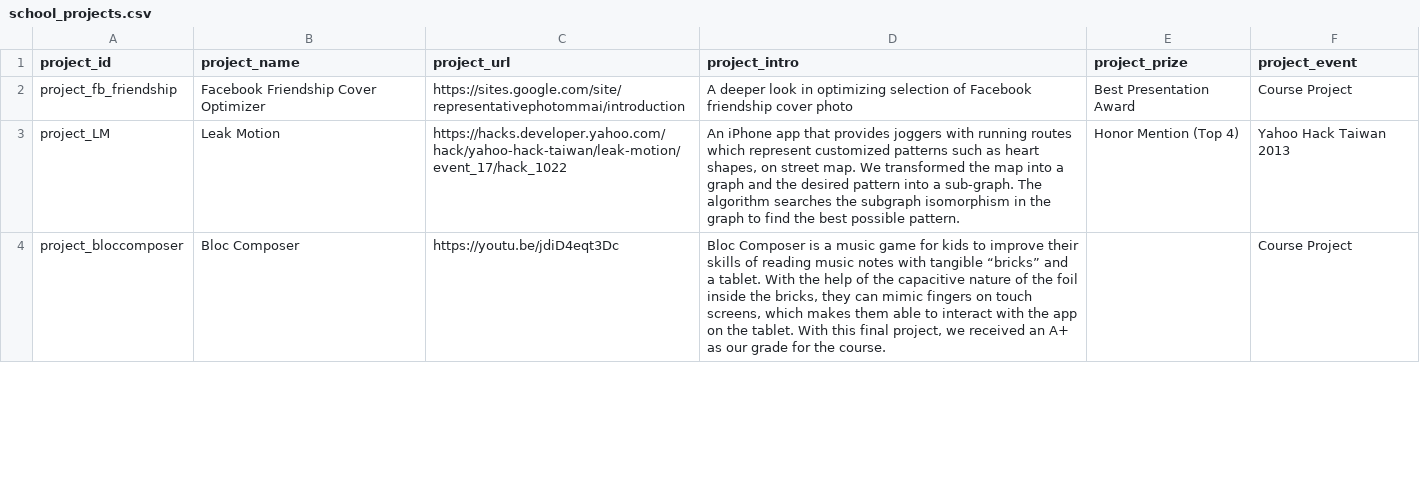
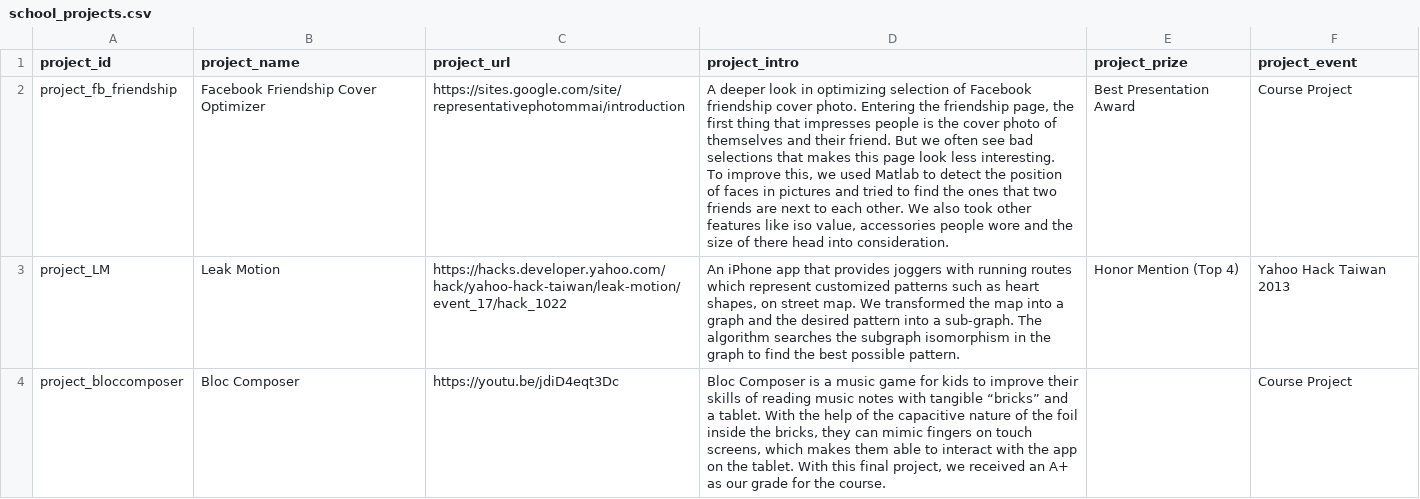
Before and after one commit to mw10104587/portfolio, a CSV file: data/school_projects.csv, drawn as a sheet; only a part is shown.

```diff
--- a/data/school_projects.csv
+++ b/data/school_projects.csv
@@ -1,3 +1,5 @@
 project_id,project_name,project_url,project_intro,project_prize,project_event
-project_fb_friendship,Facebook Friendship Cover Optimizer,https://sites.google.com/site/representativephotommai/introduction,A deeper look in optimizing selection of Facebook friendship cover photo,Best Presentation Award,Course Project
+project_fb_friendship,Facebook Friendship Cover Optimizer,https://sites.google.com/site/representativephotommai/introduction,"A deeper look in optimizing selection of Facebook friendship cover photo. Entering the friendship page, the first thing that impresses people is the cover photo of themselves and their friend. But we often see bad selections that makes this page look less interesting.
+
+To improve this, we used Matlab to detect the position of faces in pictures and tried to find the ones that two friends are next to each other. We also took other features like iso value, accessories people wore and the size of there head into consideration.",Best Presentation Award,Course Project
 project_LM,Leak Motion,https://hacks.developer.yahoo.com/hack/yahoo-hack-taiwan/leak-motion/event_17/hack_1022,"An iPhone app that provides joggers with running routes which represent customized patterns such as heart shapes, on street map. We transformed the map into a graph and the desired pattern into a sub-graph. The algorithm searches the subgraph isomorphism in the graph to find the best possible pattern.",Honor Mention (Top 4),Yahoo Hack Taiwan 2013
```
Also changed, not shown: data/portfolio-projects.csv, 2 other files.
